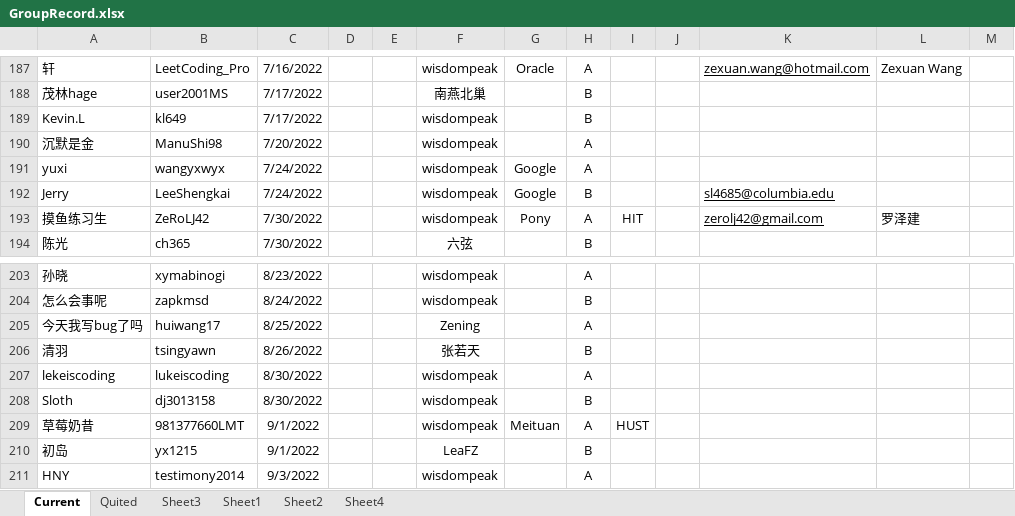
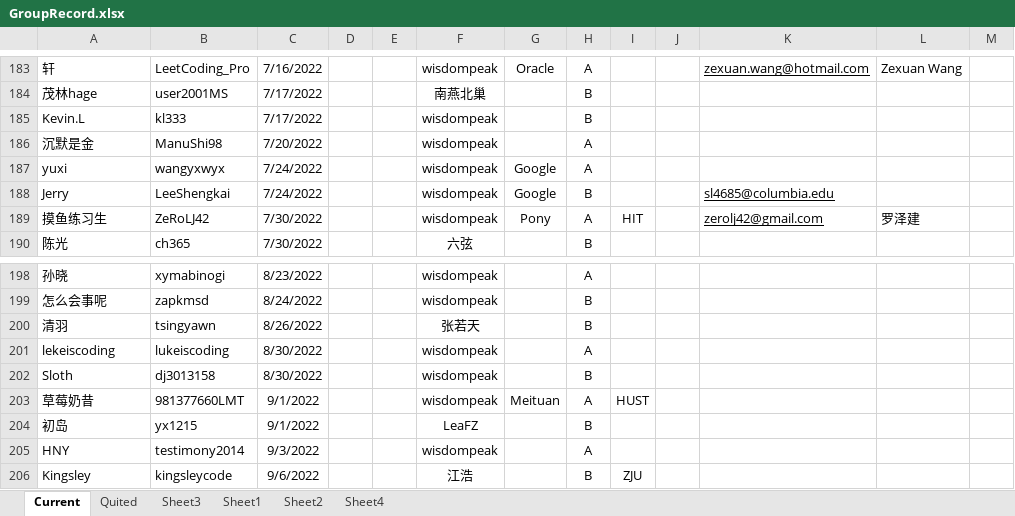
Before and after one commit to wisdompeak/lc-score-board, an Excel workbook: generateEXCEL/Data/Members/GroupRecord.xlsx, sheet Current, drawn as a sheet; only a part is shown, gaps mark what is left out; the shorter side is filled out with more unchanged rows; values as stored, in another font and other column widths than the file's, no borders; removed rows and columns are numbered as before the commit, all else as after; the diff covers the shown part only; the diff names each change by its address in the sheet, - before the commit and + after, or states it on an @@ line.

```diff
--- a/generateEXCEL/Data/Members/GroupRecord.xlsx (sheet Current)
+++ b/generateEXCEL/Data/Members/GroupRecord.xlsx (sheet Current)
-B185: kl649
+B185: kl333
-row 205: 今天我写bug了吗 | huiwang17 | 8/25/2022 |  |  | Zening |  | A
```
Also changed, not shown: 2 added rows, 5 removed rows and 3 edited cells elsewhere in this sheet, sheet Quited, generateEXCEL/graduates.xlsx, generateEXCEL/index.xlsx, 14 other files.
